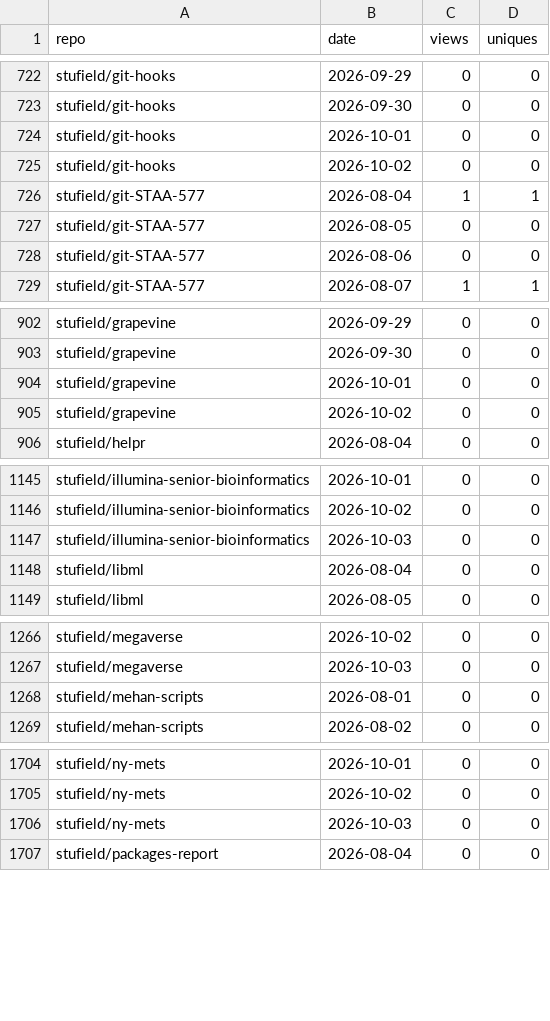
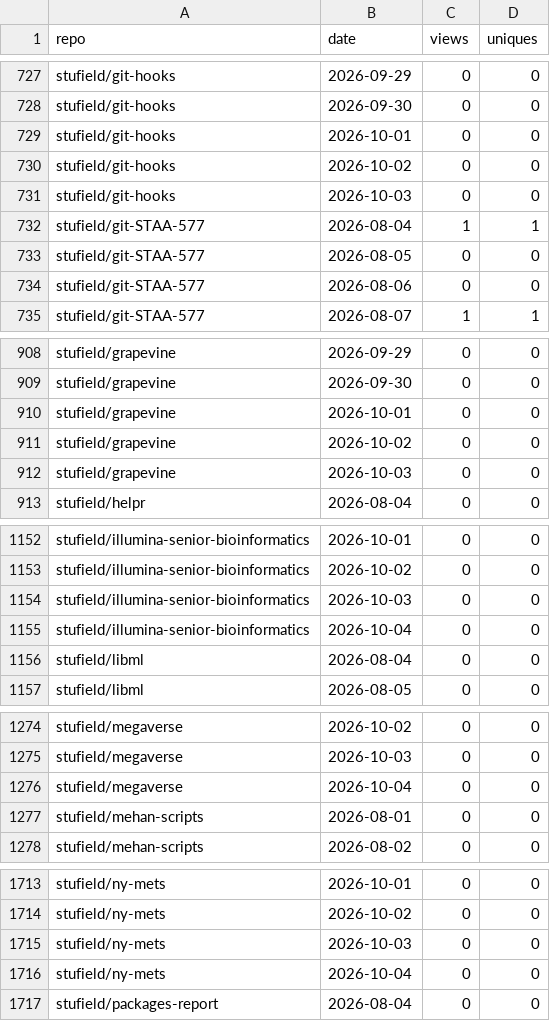
Before and after one commit to stufield/repo-views, a CSV file: data/views.csv, drawn as a sheet; only a part is shown, gaps mark what is left out; the diff covers the shown part only; the diff names each change by its address in the sheet, - before the commit and + after, or states it on an @@ line.

```diff
--- a/data/views.csv
+++ b/data/views.csv
+row 731: stufield/git-hooks | 2026-10-03 | 0 | 0
+row 912: stufield/grapevine | 2026-10-03 | 0 | 0
+row 1155: stufield/illumina-senior-bioinformatics | 2026-10-04 | 0 | 0
+row 1276: stufield/megaverse | 2026-10-04 | 0 | 0
+row 1716: stufield/ny-mets | 2026-10-04 | 0 | 0
```
Also changed, not shown: 10 added rows elsewhere in this file.
